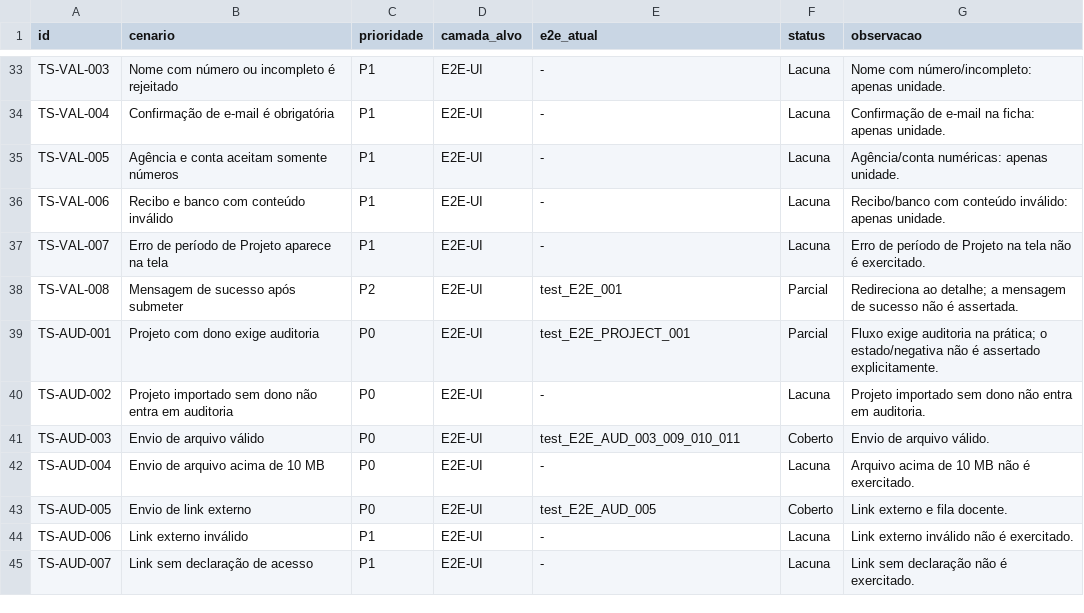
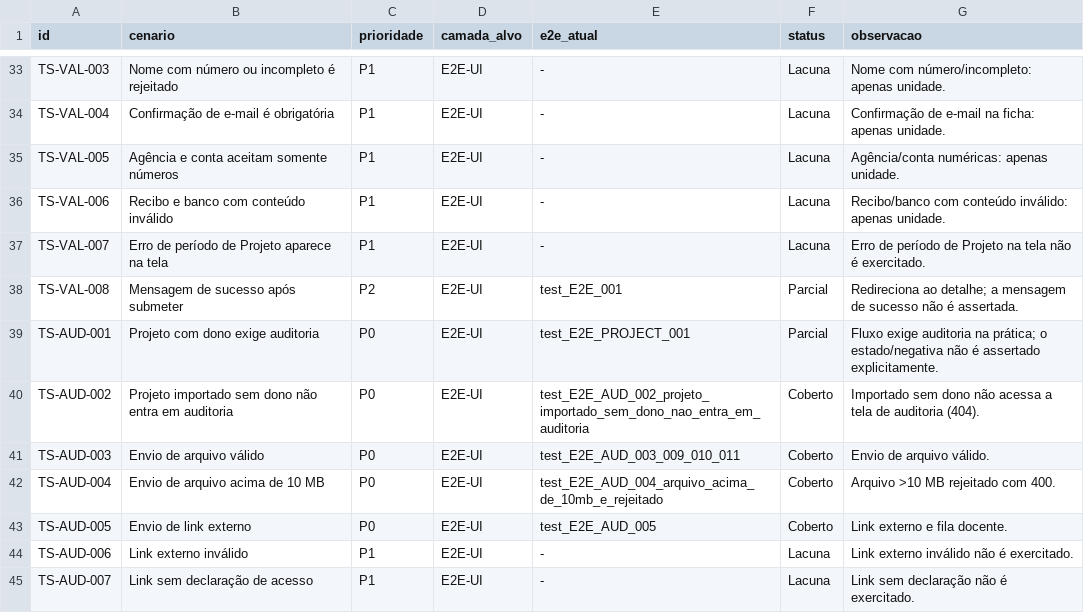
Before and after one commit to ime-usp-br/sistema_cea, a CSV file: docs/e2e_scenario_catalog.csv, drawn as a sheet; only a part is shown, gaps mark what is left out; the diff covers the shown part only.

Commit message:
test: fechar lacunas p0 de auditoria modalidade e reunioes

```diff
--- a/docs/e2e_scenario_catalog.csv
+++ b/docs/e2e_scenario_catalog.csv
@@ -39,5 +39,5 @@ TS-VAL-008,Mensagem de sucesso após submeter,P2,E2E-UI,test_E2E_001,Parcial,Red
 TS-AUD-001,Projeto com dono exige auditoria,P0,E2E-UI,test_E2E_PROJECT_001,Parcial,Fluxo exige auditoria na prática; o estado/negativa não é assertado explicitamente.
-TS-AUD-002,Projeto importado sem dono não entra em auditoria,P0,E2E-UI,-,Lacuna,Projeto importado sem dono não entra em auditoria.
+TS-AUD-002,Projeto importado sem dono não entra em auditoria,P0,E2E-UI,test_E2E_AUD_002_projeto_importado_sem_dono_nao_entra_em_auditoria,Coberto,Importado sem dono não acessa a tela de auditoria (404).
 TS-AUD-003,Envio de arquivo válido,P0,E2E-UI,test_E2E_AUD_003_009_010_011,Coberto,Envio de arquivo válido.
-TS-AUD-004,Envio de arquivo acima de 10 MB,P0,E2E-UI,-,Lacuna,Arquivo acima de 10 MB não é exercitado.
+TS-AUD-004,Envio de arquivo acima de 10 MB,P0,E2E-UI,test_E2E_AUD_004_arquivo_acima_de_10mb_e_rejeitado,Coberto,Arquivo >10 MB rejeitado com 400.
 TS-AUD-005,Envio de link externo,P0,E2E-UI,test_E2E_AUD_005,Coberto,Link externo e fila docente.
```
Also changed, not shown: 65 edited cells elsewhere in this file, 7 other files.
